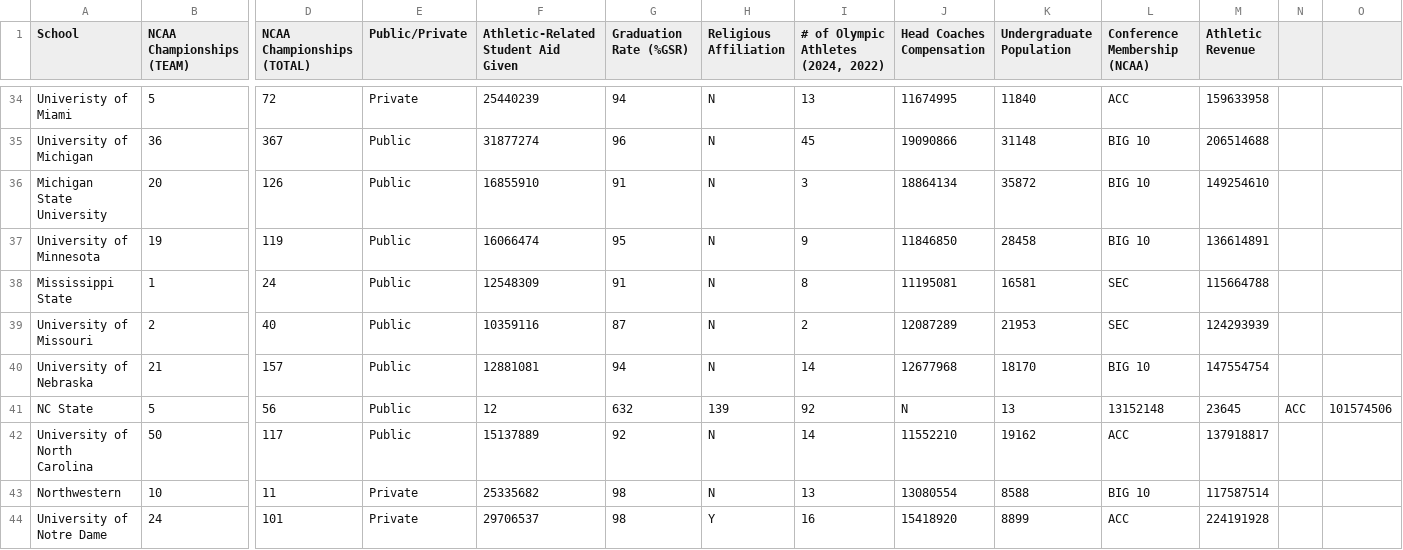
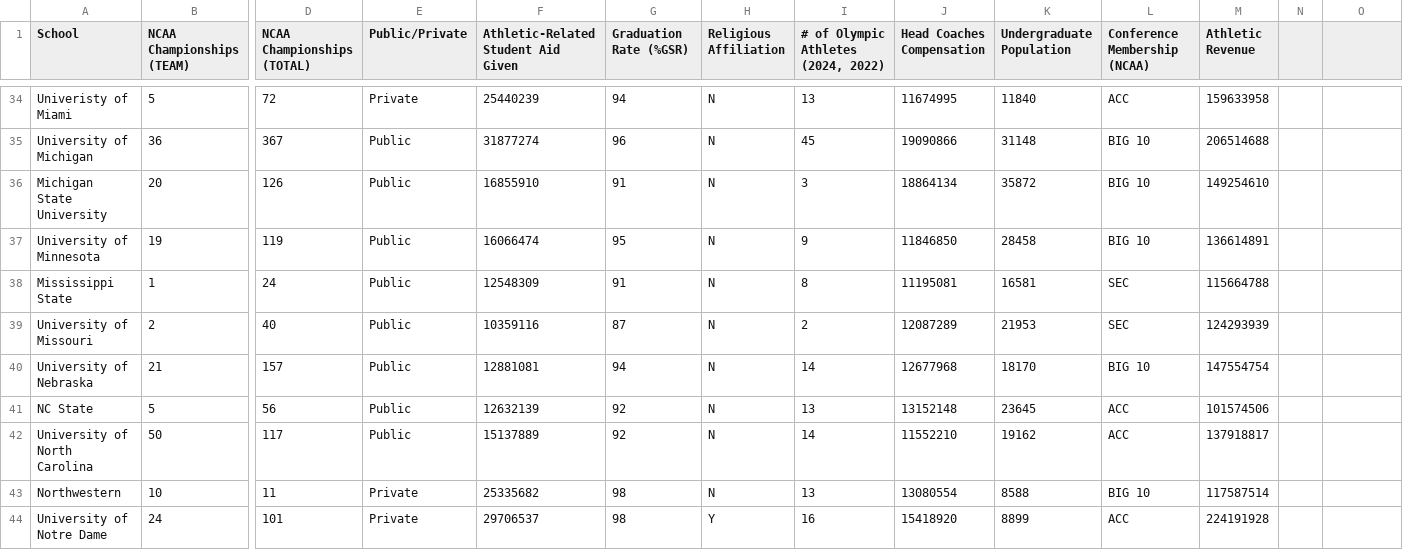
Before and after one commit to Dana-K-Johannsen/STAT3220-NCAA-Data, a CSV file: STAT 3220 Project Data - Sheet1 (1).csv, drawn as a sheet; only a part is shown, gaps mark what is left out; the diff names each change by its address in the sheet, - before the commit and + after, or states it on an @@ line.

Commit message:
Update STAT 3220 Project Data - Sheet1 (1).csv

```diff
--- a/STAT 3220 Project Data - Sheet1 (1).csv
+++ b/STAT 3220 Project Data - Sheet1 (1).csv
-F41: 12
+F41: 12632139
-G41 (Graduation Rate (%GSR)): 632
+G41 (Graduation Rate (%GSR)): 92
-H41 (Religious Affiliation): 139
+H41 (Religious Affiliation): N
-I41: 92
+I41: 13
-J41 (Head Coaches Compensation): N
+J41 (Head Coaches Compensation): 13152148
-K41 (Undergraduate Population): 13
+K41 (Undergraduate Population): 23645
-L41 (Conference Membership (NCAA)): 13152148
+L41 (Conference Membership (NCAA)): ACC
-M41 (Athletic Revenue): 23645
+M41 (Athletic Revenue): 101574506
-N41: ACC
+N41: (empty)
-O41: 101574506
+O41: (empty)
```
